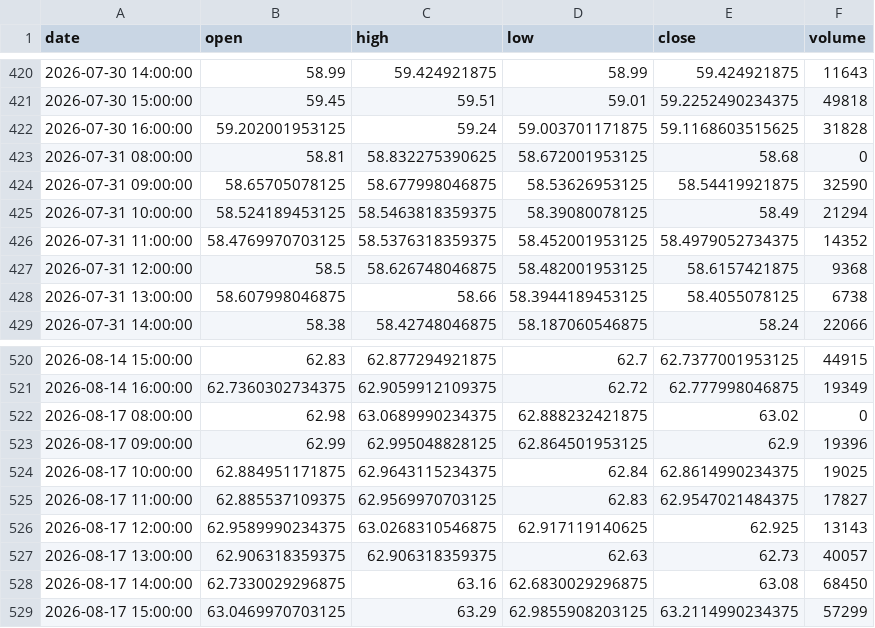
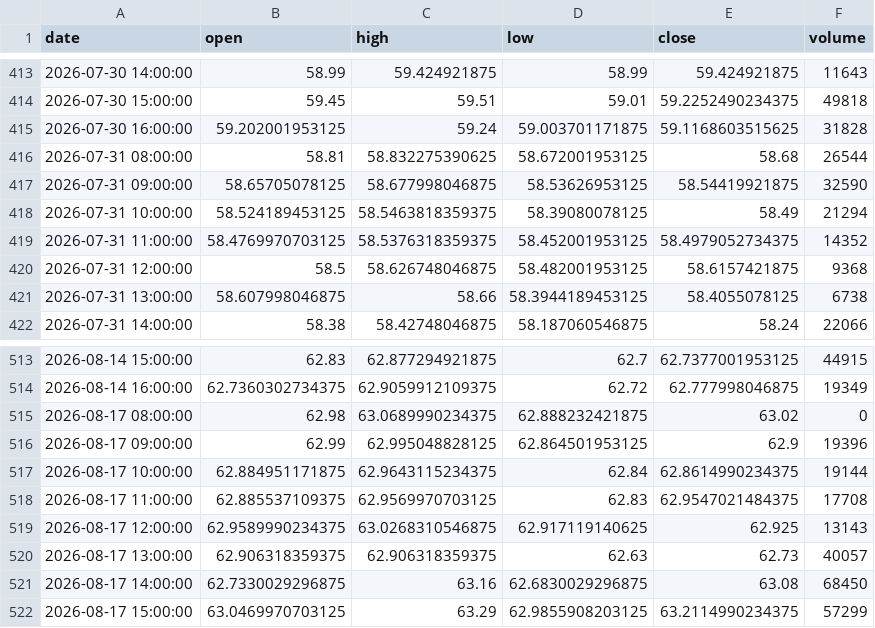
Before and after one commit to grahamgourlay-prog/Fortress2026, a CSV file: chart-pipeline/portfolio_data/portfolio_data/SGLN_1h.csv, drawn as a sheet; only a part is shown, gaps mark what is left out; the diff covers the shown part only.

Commit message:
chore: scheduled chart refresh 2026-08-20 UTC

```diff
--- a/chart-pipeline/portfolio_data/portfolio_data/SGLN_1h.csv
+++ b/chart-pipeline/portfolio_data/portfolio_data/SGLN_1h.csv
@@ -422,3 +415,3 @@ date,open,high,low,close,volume
 2026-07-30 16:00:00,59.202001953125,59.24,59.003701171875,59.1168603515625,31828
-2026-07-31 08:00:00,58.81,58.832275390625,58.672001953125,58.68,0
+2026-07-31 08:00:00,58.81,58.832275390625,58.672001953125,58.68,26544
 2026-07-31 09:00:00,58.65705078125,58.677998046875,58.53626953125,58.54419921875,32590
@@ -523,4 +516,4 @@ date,open,high,low,close,volume
 2026-08-17 09:00:00,62.99,62.995048828125,62.864501953125,62.9,19396
-2026-08-17 10:00:00,62.884951171875,62.9643115234375,62.84,62.8614990234375,19025
-2026-08-17 11:00:00,62.885537109375,62.9569970703125,62.83,62.9547021484375,17827
+2026-08-17 10:00:00,62.884951171875,62.9643115234375,62.84,62.8614990234375,19144
+2026-08-17 11:00:00,62.885537109375,62.9569970703125,62.83,62.9547021484375,17708
 2026-08-17 12:00:00,62.9589990234375,63.0268310546875,62.917119140625,62.925,13143
```
Also changed, not shown: 11 added rows, 9 removed rows and 15 edited cells elsewhere in this file, chart-pipeline/portfolio_data/portfolio_data/CYBP_1h.csv, chart-pipeline/portfolio_data/portfolio_data/NUCG_1day.csv, 34 other files.
